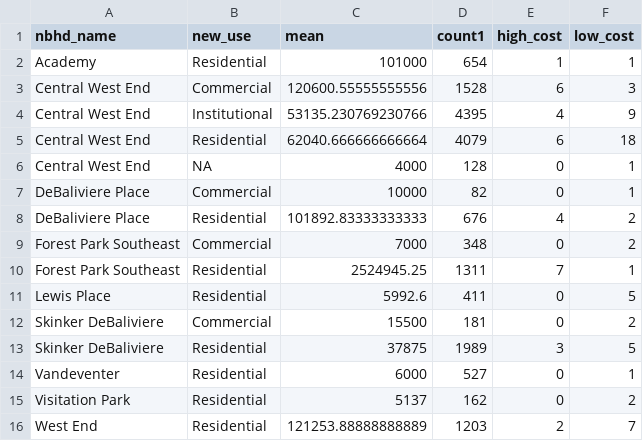
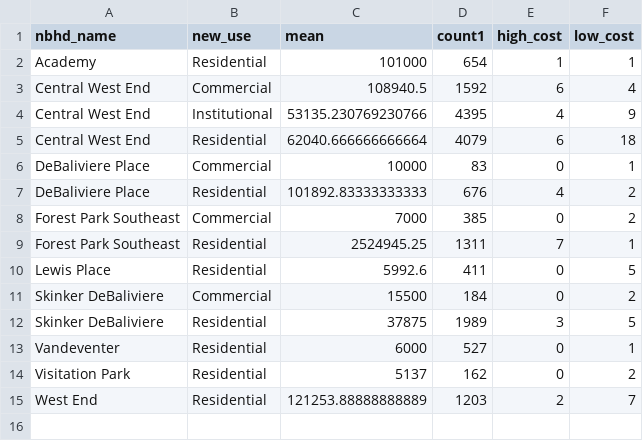
Before and after one commit to wumcrc/stl-building-permits, a CSV file: data/2020/December/mean_data.csv, drawn as a sheet.

Commit message:
Update December 2020 Data

```diff
--- a/data/2020/December/mean_data.csv
+++ b/data/2020/December/mean_data.csv
@@ -2,12 +2,11 @@ nbhd_name,new_use,mean,count1,high_cost,low_cost
 Academy,Residential,101000,654,1,1
-Central West End,Commercial,120600.55555555556,1528,6,3
+Central West End,Commercial,108940.5,1592,6,4
 Central West End,Institutional,53135.230769230766,4395,4,9
 Central West End,Residential,62040.666666666664,4079,6,18
-Central West End,NA,4000,128,0,1
-DeBaliviere Place,Commercial,10000,82,0,1
+DeBaliviere Place,Commercial,10000,83,0,1
 DeBaliviere Place,Residential,101892.83333333333,676,4,2
-Forest Park Southeast,Commercial,7000,348,0,2
+Forest Park Southeast,Commercial,7000,385,0,2
 Forest Park Southeast,Residential,2524945.25,1311,7,1
 Lewis Place,Residential,5992.6,411,0,5
-Skinker DeBaliviere,Commercial,15500,181,0,2
+Skinker DeBaliviere,Commercial,15500,184,0,2
 Skinker DeBaliviere,Residential,37875,1989,3,5
```
Also changed, not shown: data/2020/December/clean_data.csv, data/2020/December/lastytd.csv, 7 other files.
